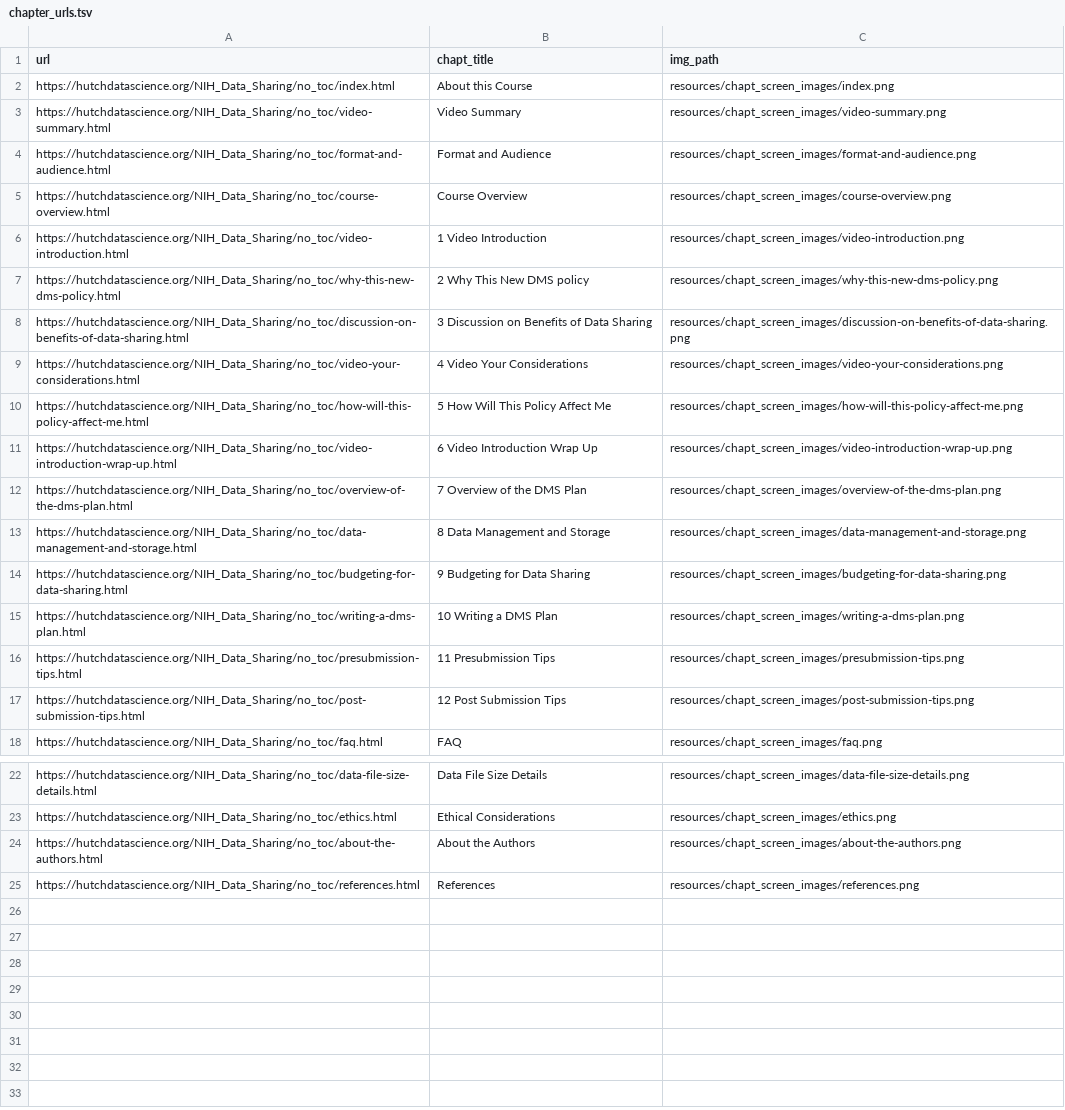
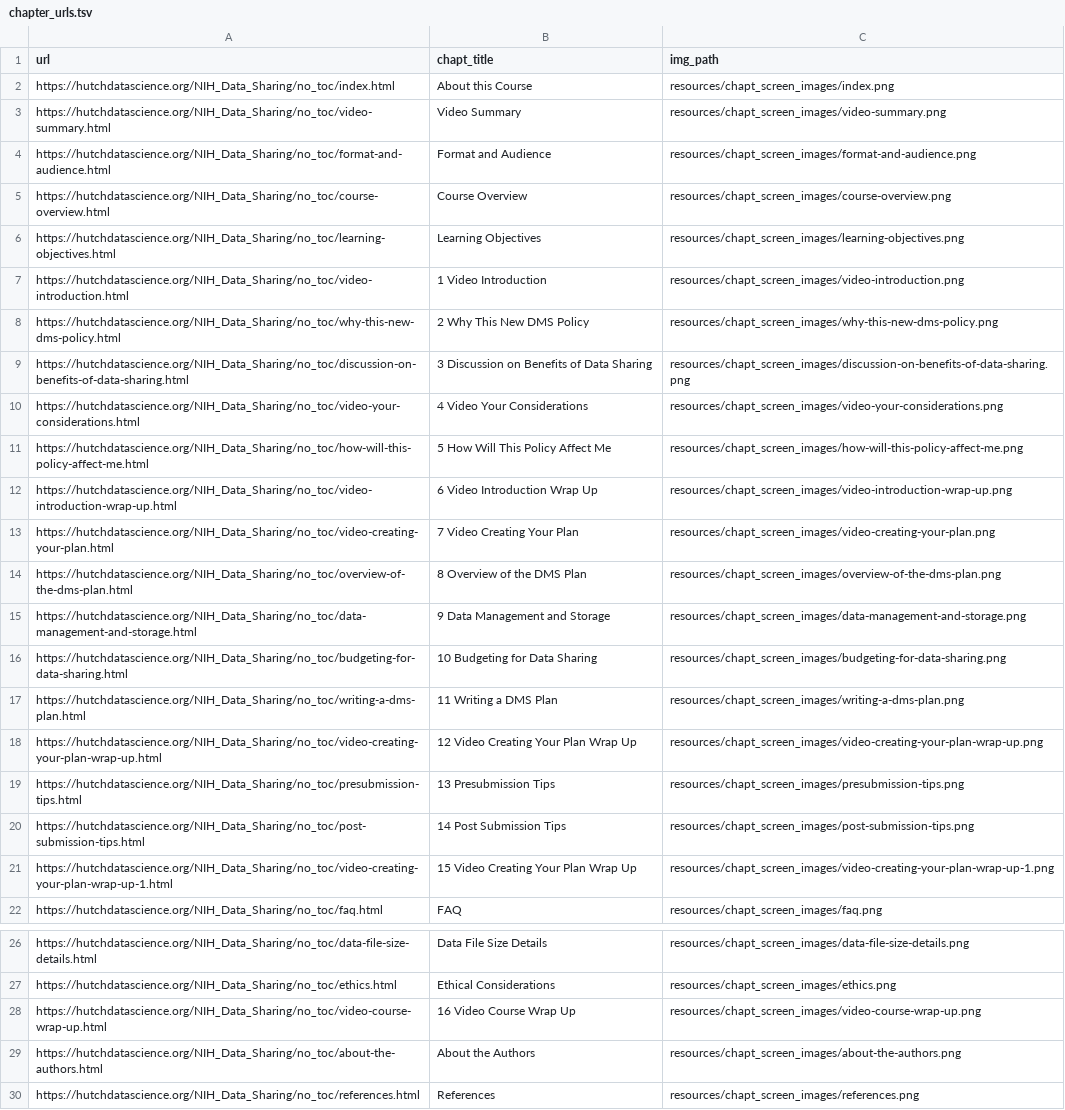
Before and after one commit to fhdsl/NIH_Data_Sharing, a TSV file: resources/chapt_screen_images/chapter_urls.tsv, drawn as a sheet; only a part is shown, gaps mark what is left out.

```diff
--- a/resources/chapt_screen_images/chapter_urls.tsv
+++ b/resources/chapt_screen_images/chapter_urls.tsv
@@ -5,4 +5,5 @@ https://hutchdatascience.org/NIH_Data_Sharing/no_toc/format-and-audience.html	Fo
 https://hutchdatascience.org/NIH_Data_Sharing/no_toc/course-overview.html	Course Overview	resources/chapt_screen_images/course-overview.png
+https://hutchdatascience.org/NIH_Data_Sharing/no_toc/learning-objectives.html	Learning Objectives	resources/chapt_screen_images/learning-objectives.png
 https://hutchdatascience.org/NIH_Data_Sharing/no_toc/video-introduction.html	1 Video Introduction	resources/chapt_screen_images/video-introduction.png
-https://hutchdatascience.org/NIH_Data_Sharing/no_toc/why-this-new-dms-policy.html	2 Why This New DMS policy	resources/chapt_screen_images/why-this-new-dms-policy.png
+https://hutchdatascience.org/NIH_Data_Sharing/no_toc/why-this-new-dms-policy.html	2 Why This New DMS Policy	resources/chapt_screen_images/why-this-new-dms-policy.png
 https://hutchdatascience.org/NIH_Data_Sharing/no_toc/discussion-on-benefits-of-data-sharing.html	3 Discussion on Benefits of Data Sharing	resources/chapt_screen_images/discussion-on-benefits-of-data-sharing.png
@@ -11,8 +12,11 @@ https://hutchdatascience.org/NIH_Data_Sharing/no_toc/how-will-this-policy-affect
 https://hutchdatascience.org/NIH_Data_Sharing/no_toc/video-introduction-wrap-up.html	6 Video Introduction Wrap Up	resources/chapt_screen_images/video-introduction-wrap-up.png
-https://hutchdatascience.org/NIH_Data_Sharing/no_toc/overview-of-the-dms-plan.html	7 Overview of the DMS Plan	resources/chapt_screen_images/overview-of-the-dms-plan.png
-https://hutchdatascience.org/NIH_Data_Sharing/no_toc/data-management-and-storage.html	8 Data Management and Storage	resources/chapt_screen_images/data-management-and-storage.png
-https://hutchdatascience.org/NIH_Data_Sharing/no_toc/budgeting-for-data-sharing.html	9 Budgeting for Data Sharing	resources/chapt_screen_images/budgeting-for-data-sharing.png
-https://hutchdatascience.org/NIH_Data_Sharing/no_toc/writing-a-dms-plan.html	10 Writing a DMS Plan	resources/chapt_screen_images/writing-a-dms-plan.png
-https://hutchdatascience.org/NIH_Data_Sharing/no_toc/presubmission-tips.html	11 Presubmission Tips	resources/chapt_screen_images/presubmission-tips.png
-https://hutchdatascience.org/NIH_Data_Sharing/no_toc/post-submission-tips.html	12 Post Submission Tips	resources/chapt_screen_images/post-submission-tips.png
+https://hutchdatascience.org/NIH_Data_Sharing/no_toc/video-creating-your-plan.html	7 Video Creating Your Plan	resources/chapt_screen_images/video-creating-your-plan.png
+https://hutchdatascience.org/NIH_Data_Sharing/no_toc/overview-of-the-dms-plan.html	8 Overview of the DMS Plan	resources/chapt_screen_images/overview-of-the-dms-plan.png
+https://hutchdatascience.org/NIH_Data_Sharing/no_toc/data-management-and-storage.html	9 Data Management and Storage	resources/chapt_screen_images/data-management-and-storage.png
+https://hutchdatascience.org/NIH_Data_Sharing/no_toc/budgeting-for-data-sharing.html	10 Budgeting for Data Sharing	resources/chapt_screen_images/budgeting-for-data-sharing.png
+https://hutchdatascience.org/NIH_Data_Sharing/no_toc/writing-a-dms-plan.html	11 Writing a DMS Plan	resources/chapt_screen_images/writing-a-dms-plan.png
+https://hutchdatascience.org/NIH_Data_Sharing/no_toc/video-creating-your-plan-wrap-up.html	12 Video Creating Your Plan Wrap Up	resources/chapt_screen_images/video-creating-your-plan-wrap-up.png
+https://hutchdatascience.org/NIH_Data_Sharing/no_toc/presubmission-tips.html	13 Presubmission Tips	resources/chapt_screen_images/presubmission-tips.png
+https://hutchdatascience.org/NIH_Data_Sharing/no_toc/post-submission-tips.html	14 Post Submission Tips	resources/chapt_screen_images/post-submission-tips.png
+https://hutchdatascience.org/NIH_Data_Sharing/no_toc/video-creating-your-plan-wrap-up-1.html	15 Video Creating Your Plan Wrap Up	resources/chapt_screen_images/video-creating-your-plan-wrap-up-1.png
 https://hutchdatascience.org/NIH_Data_Sharing/no_toc/faq.html	FAQ	resources/chapt_screen_images/faq.png
@@ -23,2 +27,3 @@ https://hutchdatascience.org/NIH_Data_Sharing/no_toc/data-file-size-details.html
 https://hutchdatascience.org/NIH_Data_Sharing/no_toc/ethics.html	Ethical Considerations	resources/chapt_screen_images/ethics.png
+https://hutchdatascience.org/NIH_Data_Sharing/no_toc/video-course-wrap-up.html	16 Video Course Wrap Up	resources/chapt_screen_images/video-course-wrap-up.png
 https://hutchdatascience.org/NIH_Data_Sharing/no_toc/about-the-authors.html	About the Authors	resources/chapt_screen_images/about-the-authors.png
```
Also changed, not shown: 59 other files.
